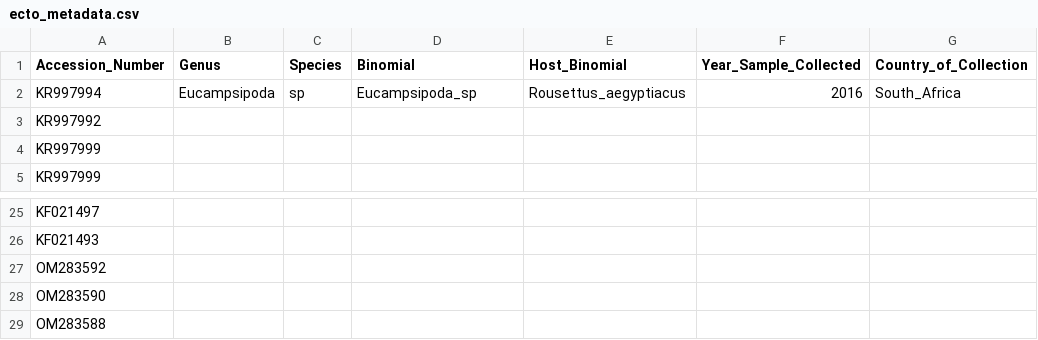
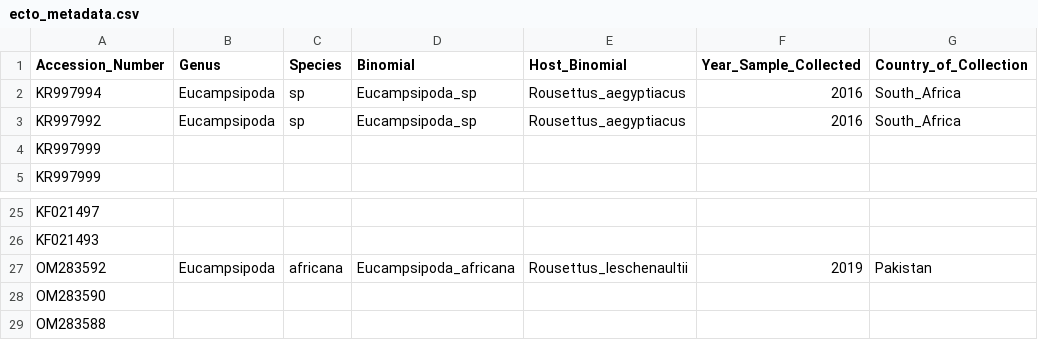
Before and after one commit to brooklabteam/Mada-Ectoparasites, a CSV file: Phylogeny/ecto_metadata.csv, drawn as a sheet; only a part is shown, gaps mark what is left out; removed rows and columns are numbered as before the commit, all else as after; the diff names each change by its address in the sheet, - before the commit and + after, or states it on an @@ line.

Commit message:
updated metadata file

```diff
--- a/Phylogeny/ecto_metadata.csv
+++ b/Phylogeny/ecto_metadata.csv
-row 3: KR997992
+row 3: KR997992 | Eucampsipoda | sp | Eucampsipoda_sp | Rousettus_aegyptiacus | 2016 | South_Africa
-row 27: OM283592
+row 27: OM283592 | Eucampsipoda | africana | Eucampsipoda_africana | Rousettus_leschenaultii | 2019 | Pakistan
```
